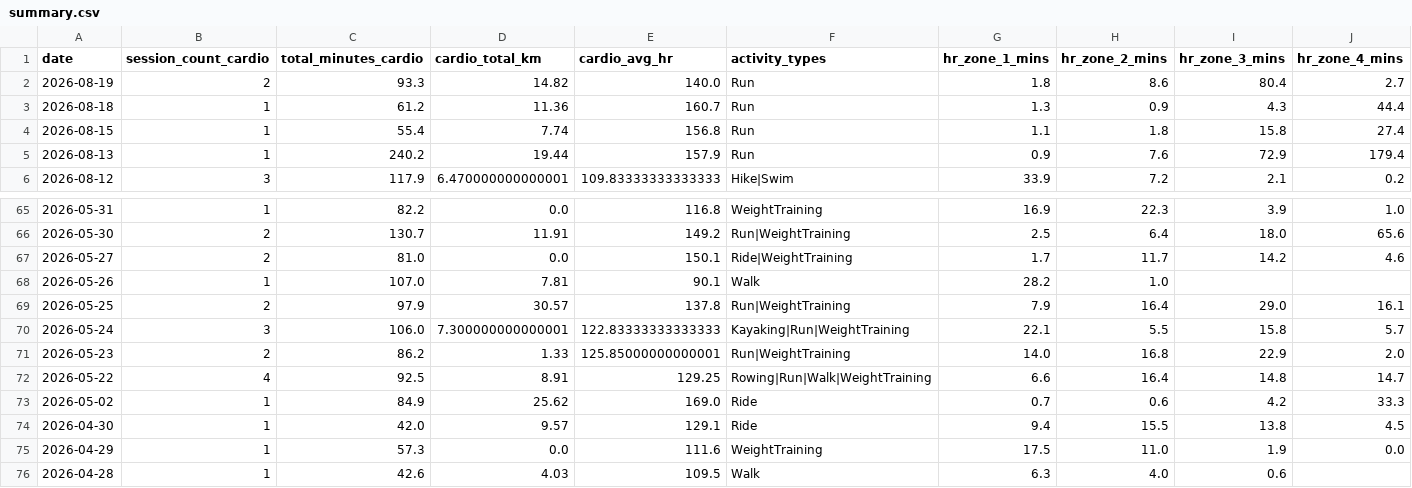
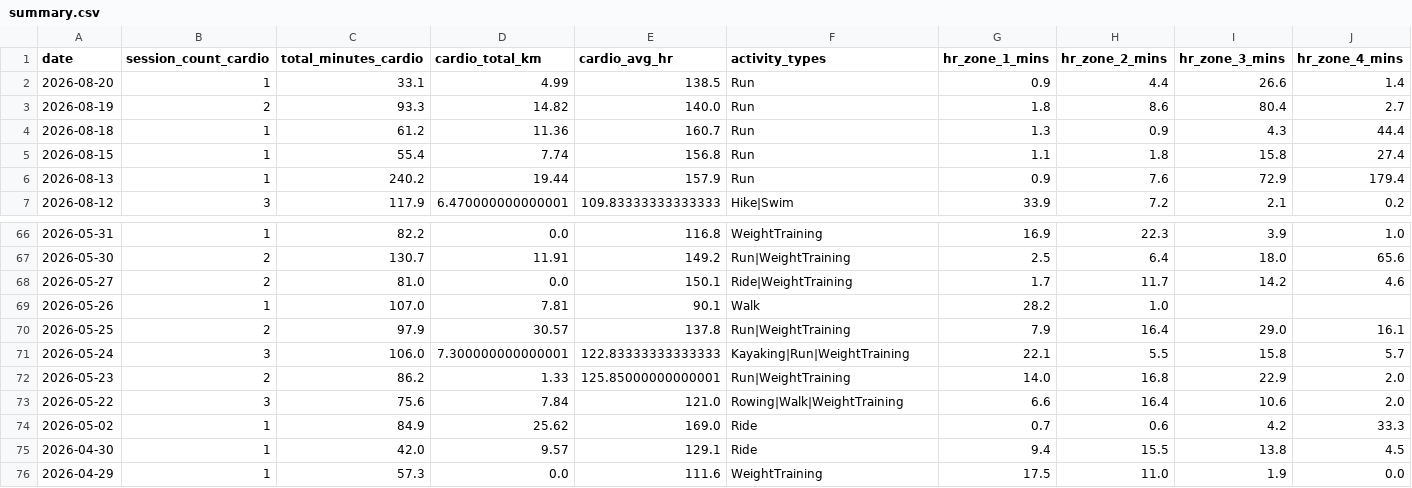
Before and after one commit to mandrew723/training-data, a CSV file: summary.csv, drawn as a sheet; only a part is shown, gaps mark what is left out; the shorter side is filled out with more unchanged rows; addresses are those after the commit; rows hold the shown columns only; the diff names each change by its address in the sheet, - before the commit and + after, or states it on an @@ line.

```diff
--- a/summary.csv
+++ b/summary.csv
+row 2: 2026-08-20 | 1 | 33.1 | 4.99 | 138.5 | Run | 0.9 | 4.4 | 26.6 | 1.4
-B73 (session_count_cardio): 4
+B73 (session_count_cardio): 3
-C73 (total_minutes_cardio): 92.5
+C73 (total_minutes_cardio): 75.6
-D73 (cardio_total_km): 8.91
+D73 (cardio_total_km): 7.84
-E73 (cardio_avg_hr): 129.25
+E73 (cardio_avg_hr): 121.0
-F73 (activity_types): Rowing|Run|Walk|WeightTraining
+F73 (activity_types): Rowing|Walk|WeightTraining
-I73 (hr_zone_3_mins): 14.8
+I73 (hr_zone_3_mins): 10.6
-J73 (hr_zone_4_mins): 14.7
+J73 (hr_zone_4_mins): 2.0
```
